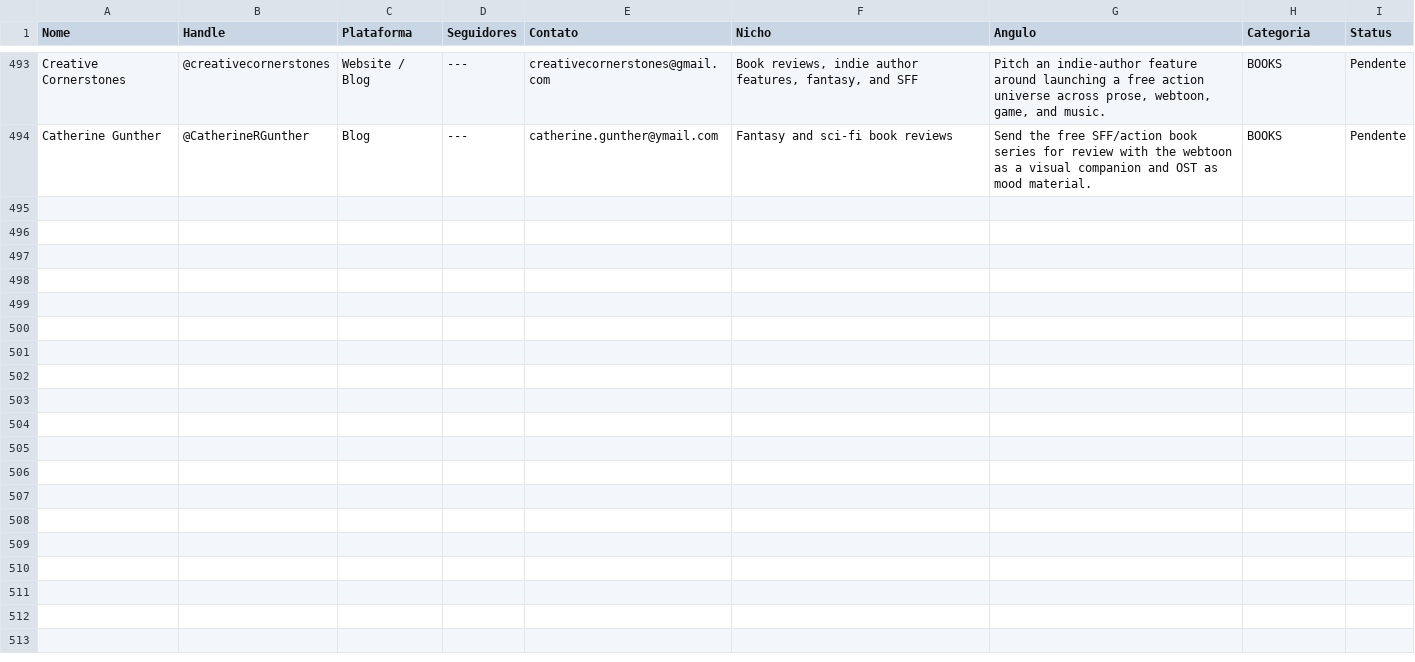
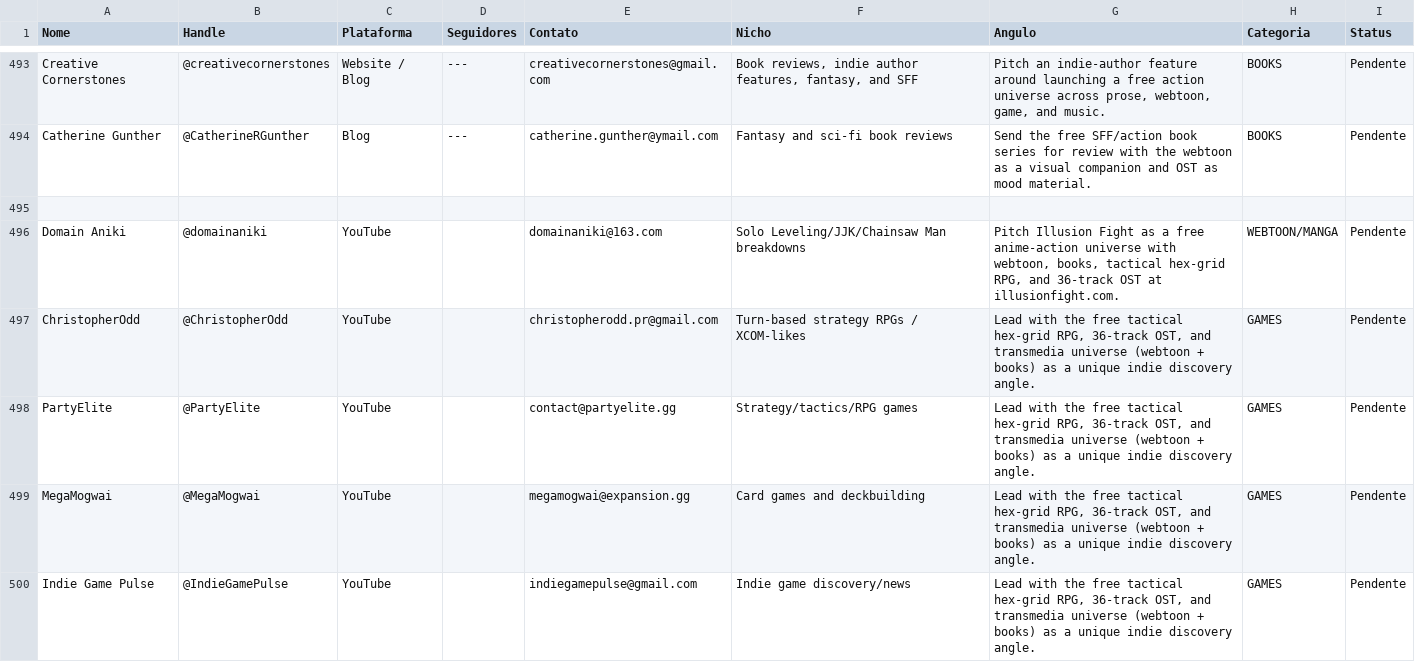
Before and after one commit to lutasdeilusao-cpu/illusionfight-site, a CSV file: docs/Marketing/pr_outreach_illusion_fight.csv, drawn as a sheet; only a part is shown, gaps mark what is left out; the diff covers the shown part only.

```diff
--- a/docs/Marketing/pr_outreach_illusion_fight.csv
+++ b/docs/Marketing/pr_outreach_illusion_fight.csv
@@ -494 +494,7 @@ Creative Cornerstones,@creativecornerstones,Website / Blog,---,creativecornersto
 Catherine Gunther,@CatherineRGunther,Blog,---,catherine.gunther@ymail.com,Fantasy and sci-fi book reviews,Send the free SFF/action book series for review with the webtoon as a visual companion and OST as mood material.,BOOKS,Pendente
+
+Domain Aniki,@domainaniki,YouTube,,domainaniki@163.com,Solo Leveling/JJK/Chainsaw Man breakdowns,"Pitch Illusion Fight as a free anime-action universe with webtoon, books, tactical hex-grid RPG, and 36-track OST at illusionfight.com.",WEBTOON/MANGA,Pendente
+ChristopherOdd,@ChristopherOdd,YouTube,,christopherodd.pr@gmail.com,Turn-based strategy RPGs / XCOM-likes,"Lead with the free tactical hex-grid RPG, 36-track OST, and transmedia universe (webtoon + books) as a unique indie discovery angle.",GAMES,Pendente
+PartyElite,@PartyElite,YouTube,,contact@partyelite.gg,Strategy/tactics/RPG games,"Lead with the free tactical hex-grid RPG, 36-track OST, and transmedia universe (webtoon + books) as a unique indie discovery angle.",GAMES,Pendente
+MegaMogwai,@MegaMogwai,YouTube,,megamogwai@expansion.gg,Card games and deckbuilding,"Lead with the free tactical hex-grid RPG, 36-track OST, and transmedia universe (webtoon + books) as a unique indie discovery angle.",GAMES,Pendente
+Indie Game Pulse,@IndieGamePulse,YouTube,,indiegamepulse@gmail.com,Indie game discovery/news,"Lead with the free tactical hex-grid RPG, 36-track OST, and transmedia universe (webtoon + books) as a unique indie discovery angle.",GAMES,Pendente
```
Also changed, not shown: 18 added rows elsewhere in this file, docs/Marketing/pr_outreach_illusion_fight_int_email.csv, 7 other files.
